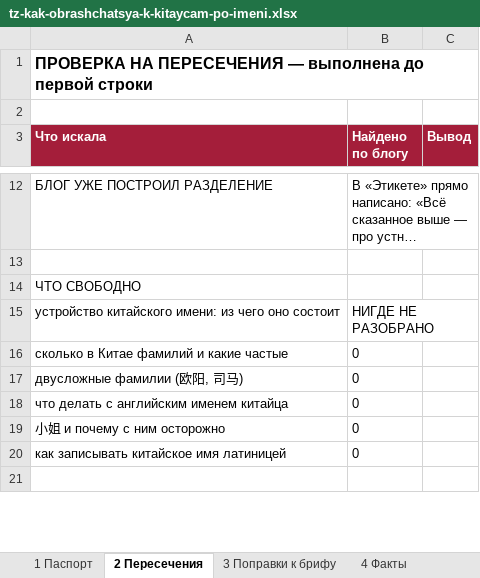
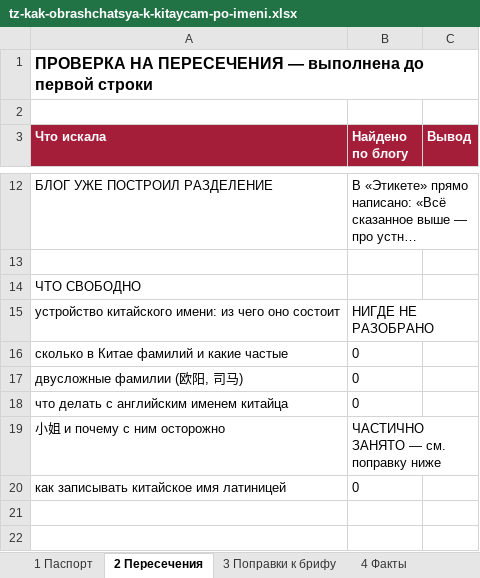
Before and after one commit to juliakitaiskaya-cmd/Kitai-Shool, an Excel workbook: content/tz-kak-obrashchatsya-k-kitaycam-po-imeni.xlsx, sheet 2 Пересечения, drawn as a sheet; only a part is shown, gaps mark what is left out; the shorter side is filled out with more unchanged rows; long unchanged cells end in …; values as stored, in another font and other column widths than the file's, no borders; the diff covers the shown part only; the diff names each change by its address in the sheet, - before the commit and + after, or states it on an @@ line.

```diff
--- a/content/tz-kak-obrashchatsya-k-kitaycam-po-imeni.xlsx (sheet 2 Пересечения)
+++ b/content/tz-kak-obrashchatsya-k-kitaycam-po-imeni.xlsx (sheet 2 Пересечения)
-B19 (Найдено по блогу): 0
+B19 (Найдено по блогу): ЧАСТИЧНО ЗАНЯТО — см. поправку ниже
+row 21: (empty)
+row 22: (empty)
```
Also changed, not shown: 3 added rows elsewhere in this sheet, sheet 3 Поправки к брифу, 4 other files.
